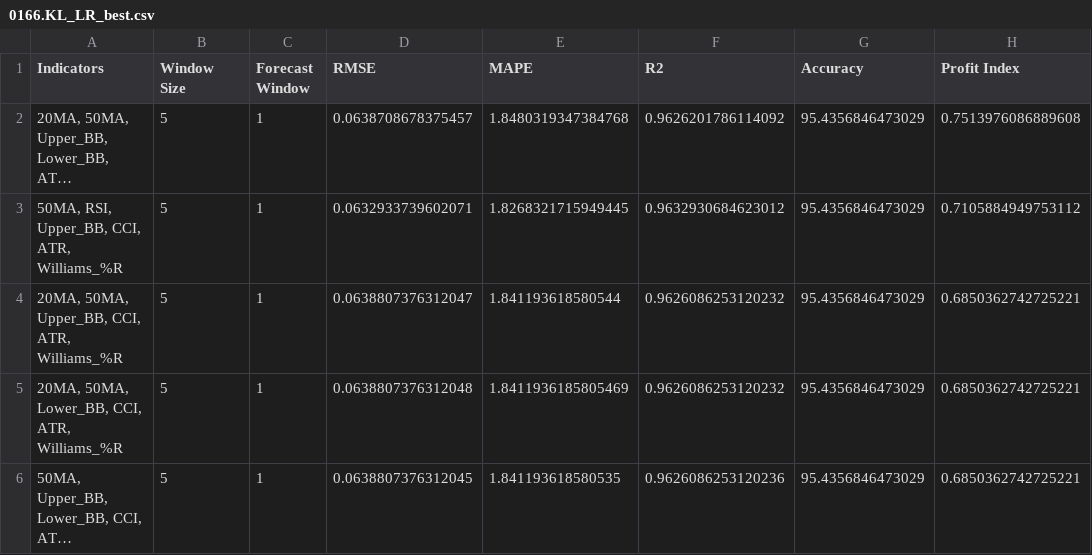
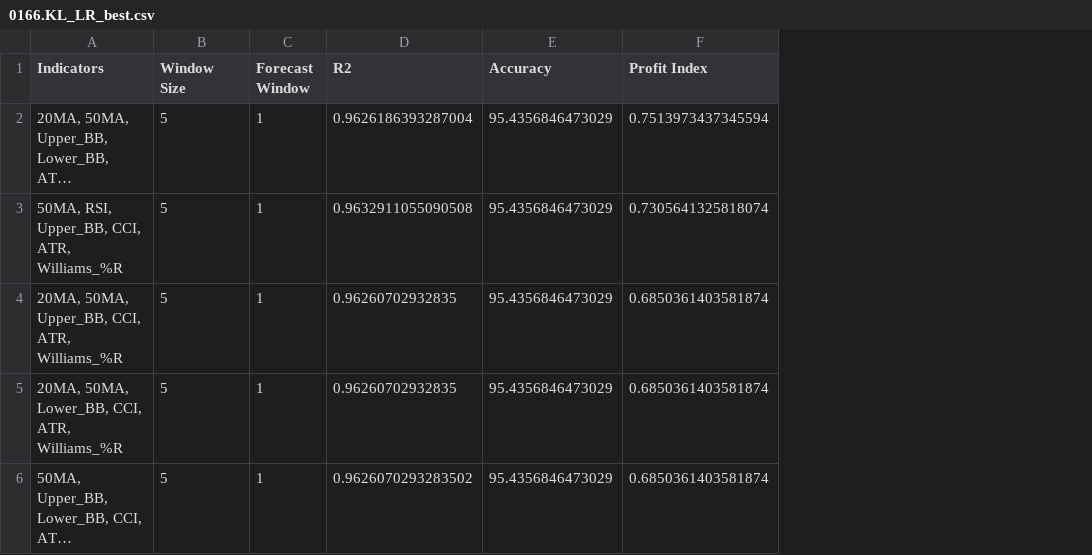
Before and after one commit to ScarletDawn03/FinalYearProject, a CSV file: best_results/0166.KL_LR_best.csv, drawn as a sheet; long unchanged cells end in …; removed rows and columns are numbered as before the commit, all else as after; the diff names each change by its address in the sheet, - before the commit and + after, or states it on an @@ line.

```diff
--- a/best_results/0166.KL_LR_best.csv
+++ b/best_results/0166.KL_LR_best.csv
-column D (RMSE), rows 2-6: 0.0638708678375457 | 0.0632933739602071 | 0.0638807376312047 | 0.0638807376312048 | 0.0638807376312045
-column E (MAPE), rows 2-6: 1.8480319347384768 | 1.8268321715949445 | 1.841193618580544 | 1.8411936185805469 | 1.841193618580535
-D2 (R2): 0.9626201786114092
+D2 (R2): 0.9626186393287004
-F2 (Profit Index): 0.7513976086889608
+F2 (Profit Index): 0.7513973437345594
-D3 (R2): 0.9632930684623012
+D3 (R2): 0.9632911055090508
-F3 (Profit Index): 0.7105884949753112
+F3 (Profit Index): 0.7305641325818074
-D4:D5 (R2): 0.9626086253120232
+D4:D5 (R2): 0.96260702932835
-F4:F6 (Profit Index): 0.6850362742725221
+F4:F6 (Profit Index): 0.6850361403581874
-D6 (R2): 0.9626086253120236
+D6 (R2): 0.9626070293283502
```
Also changed, not shown: best_results/0097.KL_LR_best.csv, best_results/1023.KL_LR_best.csv, 21 other files.
